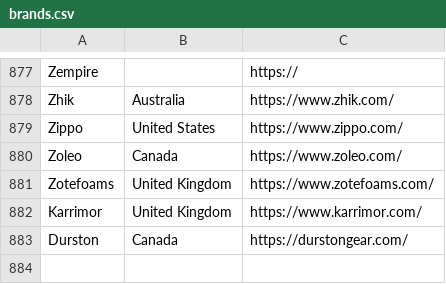
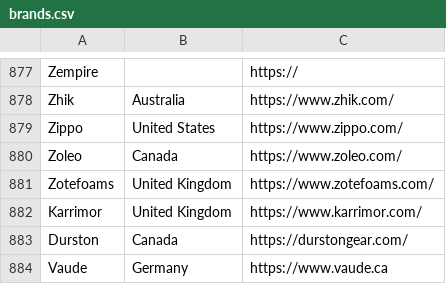
Before and after one commit to andymckay/blog, a CSV file: data/brands.csv, drawn as a sheet; only a part is shown, gaps mark what is left out; the diff names each change by its address in the sheet, - before the commit and + after, or states it on an @@ line.

Commit message:
add in vaude

```diff
--- a/data/brands.csv
+++ b/data/brands.csv
+row 884: Vaude | Germany | https://www.vaude.ca
```
Also changed, not shown: 3 other files.
